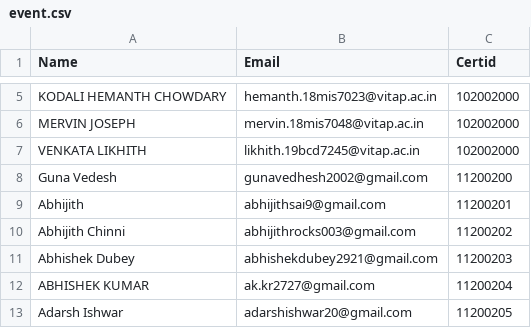
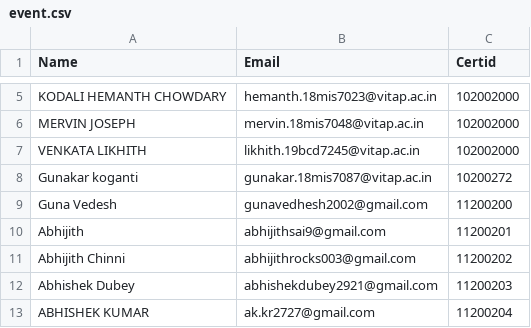
Before and after one commit to 18mis7023/Certificated-Download, a CSV file: event.csv, drawn as a sheet; only a part is shown, gaps mark what is left out; the shorter side is filled out with more unchanged rows; the diff names each change by its address in the sheet, - before the commit and + after, or states it on an @@ line.

Commit message:
Update event.csv

```diff
--- a/event.csv
+++ b/event.csv
+row 8: Gunakar koganti | gunakar.18mis7087@vitap.ac.in | 10200272
```
